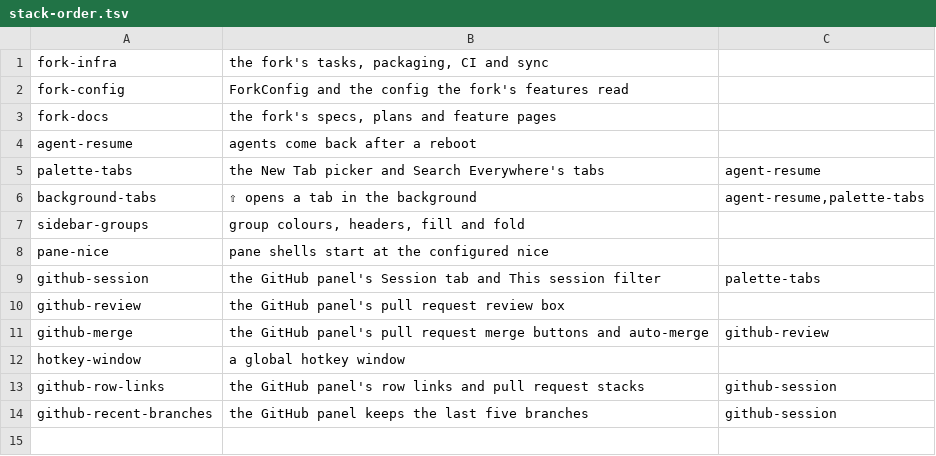
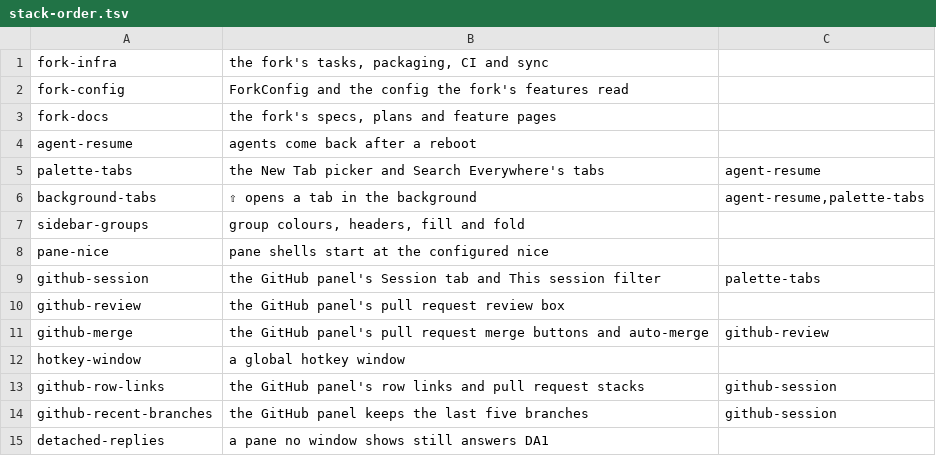
Before and after one commit to NorthIsUp/tty7, a TSV file: docs/fork/stack-order.tsv, drawn as a sheet.

Commit message:
fork(detached-replies): a pane no window shows still answers DA1
Fork-Feature: detached-replies

```diff
--- a/docs/fork/stack-order.tsv
+++ b/docs/fork/stack-order.tsv
@@ -14 +14,2 @@ github-row-links	the GitHub panel's row links and pull request stacks	github-ses
 github-recent-branches	the GitHub panel keeps the last five branches	github-session
+detached-replies	a pane no window shows still answers DA1
```
Also changed, not shown: 4 other files.
